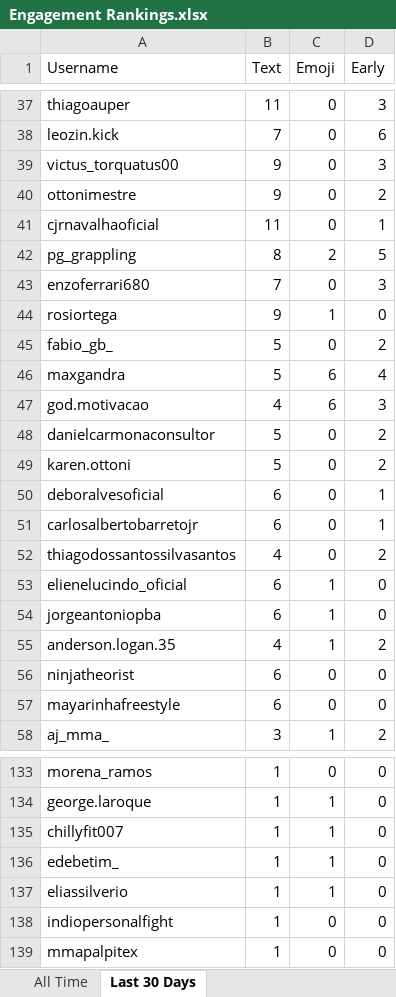
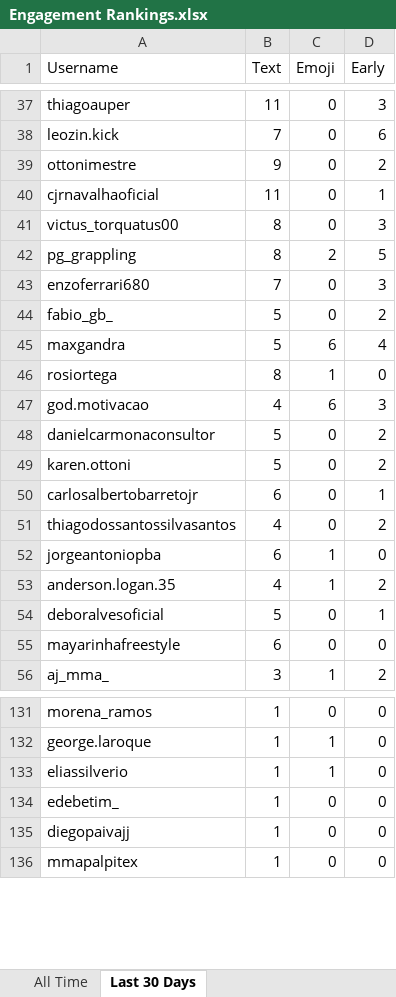
Before and after one commit to paxlucta/peace-grappler, an Excel workbook: Engagement Rankings.xlsx, sheet Last 30 Days, drawn as a sheet; only a part is shown, gaps mark what is left out; values as stored, in another font and other column widths than the file's, no borders; removed rows and columns are numbered as before the commit, all else as after; the diff covers the shown part only; the diff names each change by its address in the sheet, - before the commit and + after, or states it on an @@ line.

```diff
--- a/Engagement Rankings.xlsx (sheet Last 30 Days)
+++ b/Engagement Rankings.xlsx (sheet Last 30 Days)
-row 39: victus_torquatus00 | 9 | 0 | 3
+row 41: victus_torquatus00 | 8 | 0 | 3
-row 44: rosiortega | 9 | 1 | 0
+row 46: rosiortega | 8 | 1 | 0
-row 50: deboralvesoficial | 6 | 0 | 1
-row 53: elienelucindo_oficial | 6 | 1 | 0
-row 56: ninjatheorist | 6 | 0 | 0
+row 54: deboralvesoficial | 5 | 0 | 1
-row 135: chillyfit007 | 1 | 1 | 0
-row 136: edebetim_ | 1 | 1 | 0
+row 134: edebetim_ | 1 | 0 | 0
-A135 (Username): indiopersonalfight
+A135 (Username): diegopaivajj
```
Also changed, not shown: 10 added rows, 12 removed rows and 18 edited cells elsewhere in this sheet, 11 other files.
